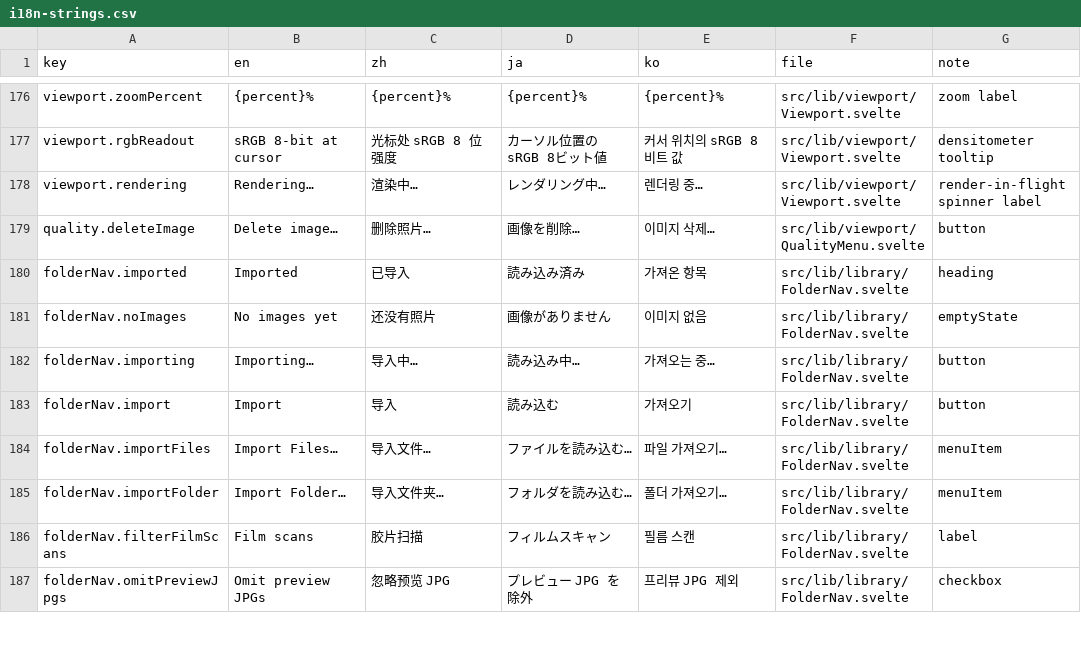
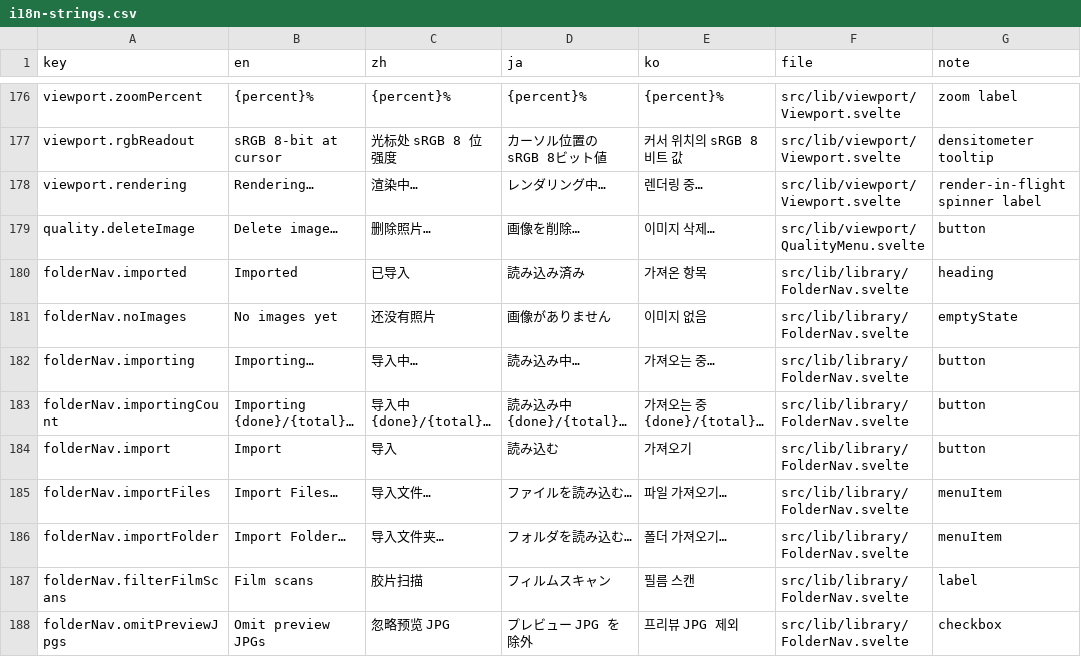
Before and after one commit to toonoumi/openenlarge, a CSV file: i18n-strings.csv, drawn as a sheet; only a part is shown, gaps mark what is left out; the diff names each change by its address in the sheet, - before the commit and + after, or states it on an @@ line.

```diff
--- a/i18n-strings.csv
+++ b/i18n-strings.csv
+row 183: folderNav.importingCount | Importing {done}/{total}… | 导入中 {done}/{total}… | 読み込み中 {done}/{total}… | 가져오는 중 {done}/{total}… | src/lib/library/FolderNav.svelte | button
```
Also changed, not shown: 5 other files.
